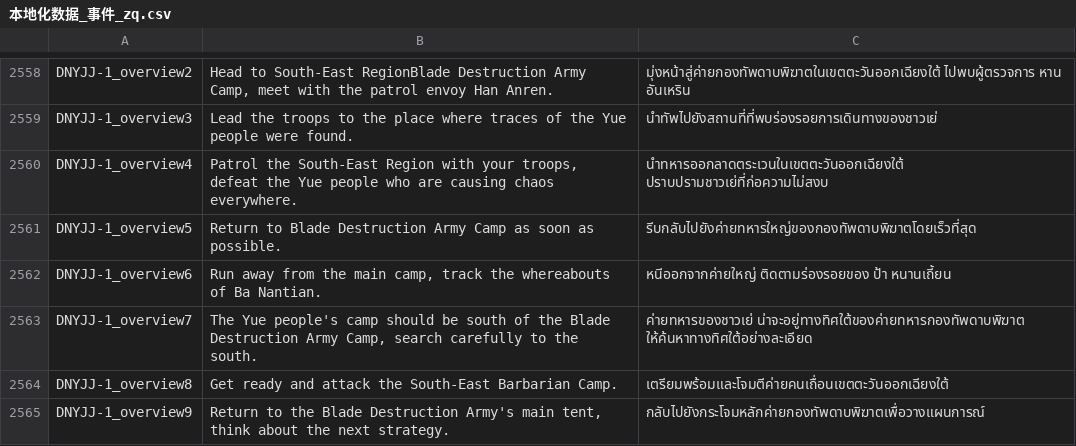
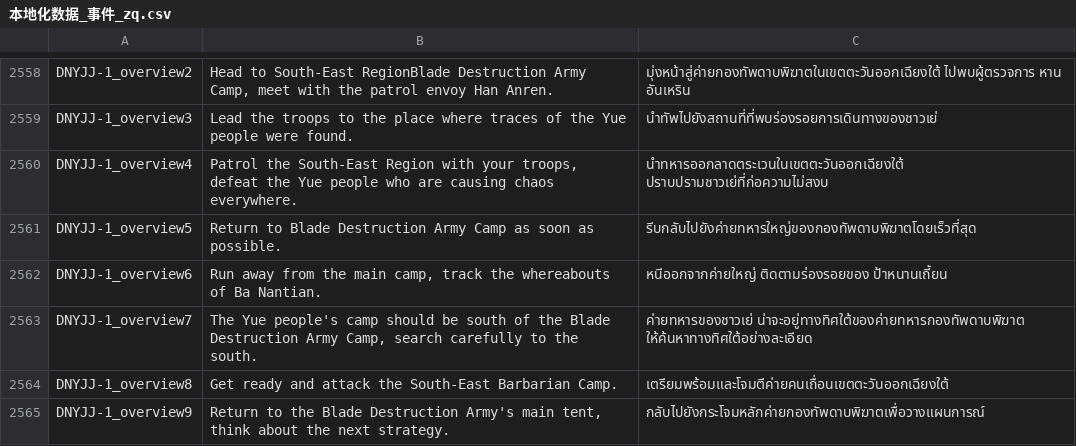
Before and after one commit to 1ookilo/WulinSH-TH, a CSV file: WulinPy/GenerateCSVtoXSLX/csv_input/本地化数据_事件_zq.csv, drawn as a sheet; only a part is shown, gaps mark what is left out.

```diff
--- a/WulinPy/GenerateCSVtoXSLX/csv_input/本地化数据_事件_zq.csv
+++ b/WulinPy/GenerateCSVtoXSLX/csv_input/本地化数据_事件_zq.csv
@@ -2561,3 +2561,3 @@ DNYJJ-1_overview4,"Patrol the South-East Region with your troops, defeat the Yue
 DNYJJ-1_overview5,Return to Blade Destruction Army Camp as soon as possible.,รีบกลับไปยังค่ายทหารใหญ่ของกองทัพดาบพิฆาตโดยเร็วที่สุด
-DNYJJ-1_overview6,"Run away from the main camp, track the whereabouts of Ba Nantian.",หนีออกจากค่ายใหญ่ ติดตามร่องรอยของ ป้า หนานเถี้ยน
+DNYJJ-1_overview6,"Run away from the main camp, track the whereabouts of Ba Nantian.",หนีออกจากค่ายใหญ่ ติดตามร่องรอยของ ป้าหนานเถี้ยน
 DNYJJ-1_overview7,"The Yue people's camp should be south of the Blade Destruction Army Camp, search carefully to the south.",ค่ายทหารของชาวเย่ น่าจะอยู่ทางทิศใต้ของค่ายทหารกองทัพดาบพิฆาต ให้ค้นหาทางทิศใต้อย่างละเอียด
```
Also changed, not shown: 2 other files.
